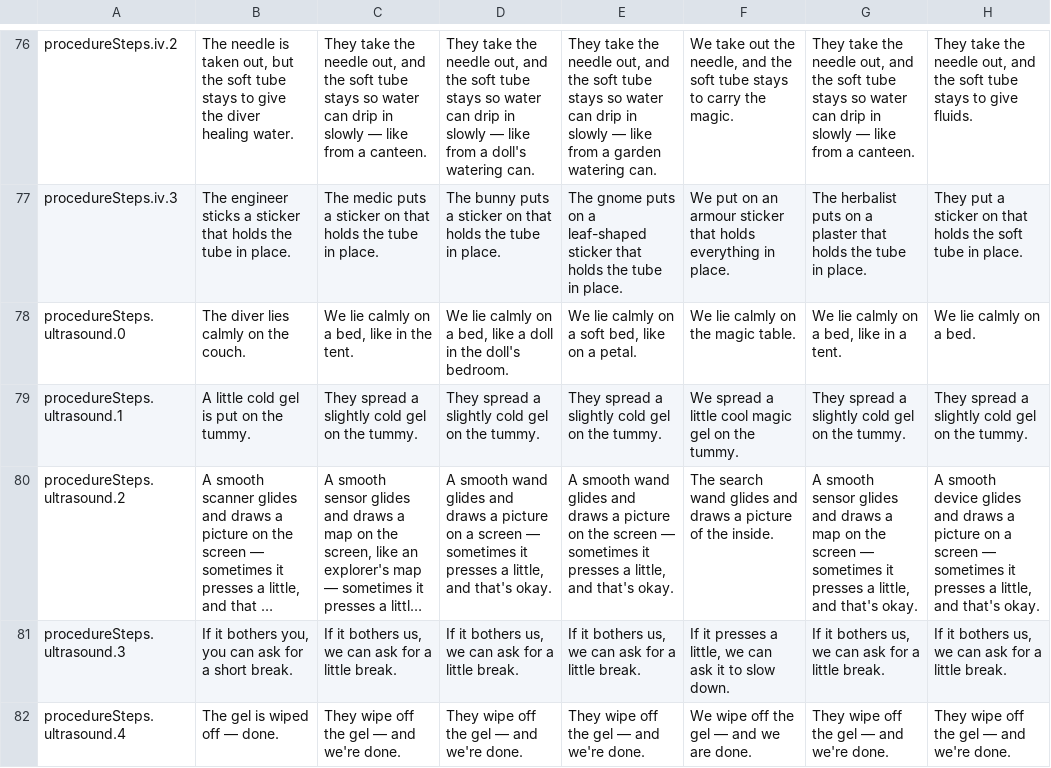
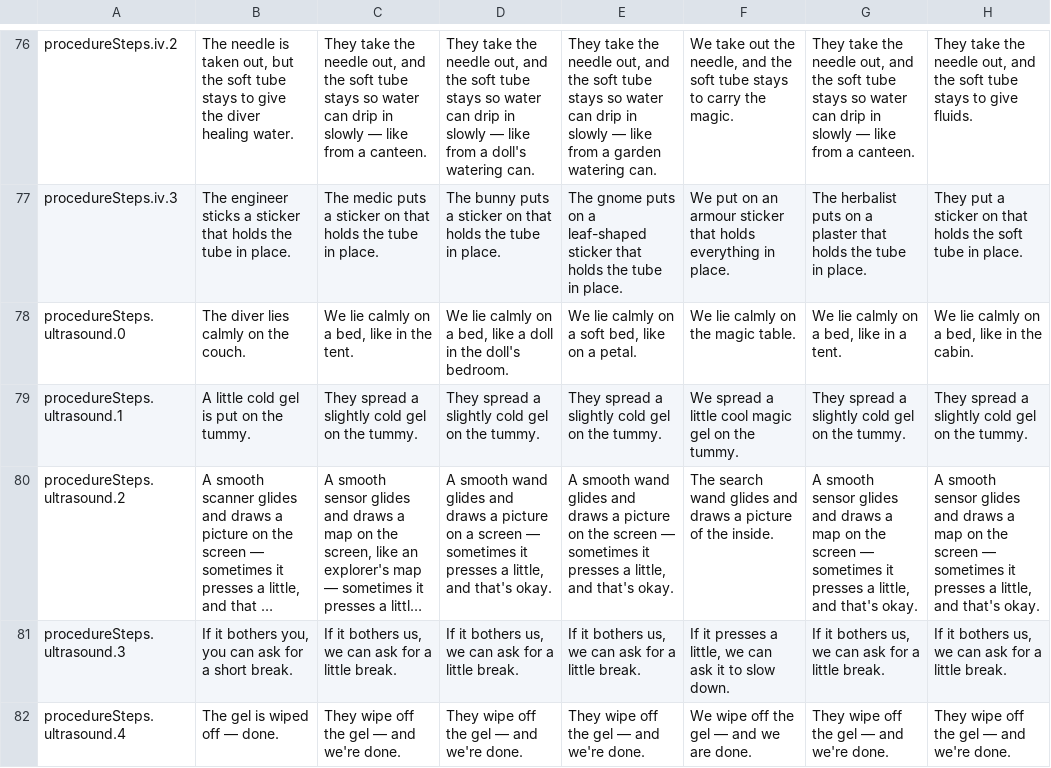
Before and after one commit to mashlom/accessible-er, a CSV file: docs/exports/worlds-en.csv, drawn as a sheet; only a part is shown, gaps mark what is left out; long unchanged cells end in …; the diff covers the shown part only; the diff names each change by its address in the sheet, - before the commit and + after, or states it on an @@ line.

```diff
--- a/docs/exports/worlds-en.csv
+++ b/docs/exports/worlds-en.csv
-H78: We lie calmly on a bed.
+H78: We lie calmly on a bed, like in the cabin.
-H80: A smooth device glides and draws a picture on a screen —…
+H80: A smooth sensor glides and draws a map on the screen —…
```
Also changed, not shown: 12 edited cells elsewhere in this file, docs/exports/worlds-he.csv, docs/exports/worlds-ru.csv, 2 other files.
